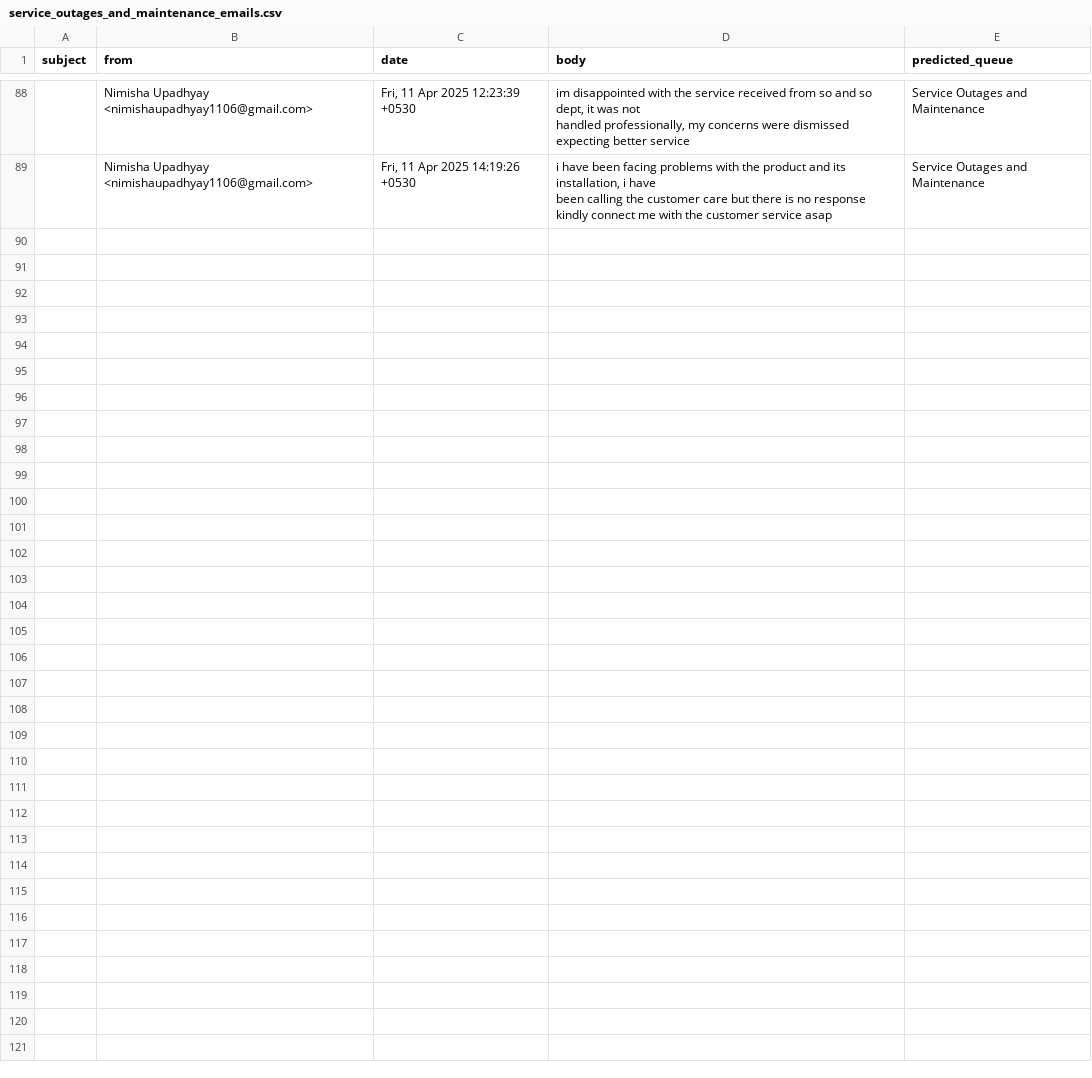
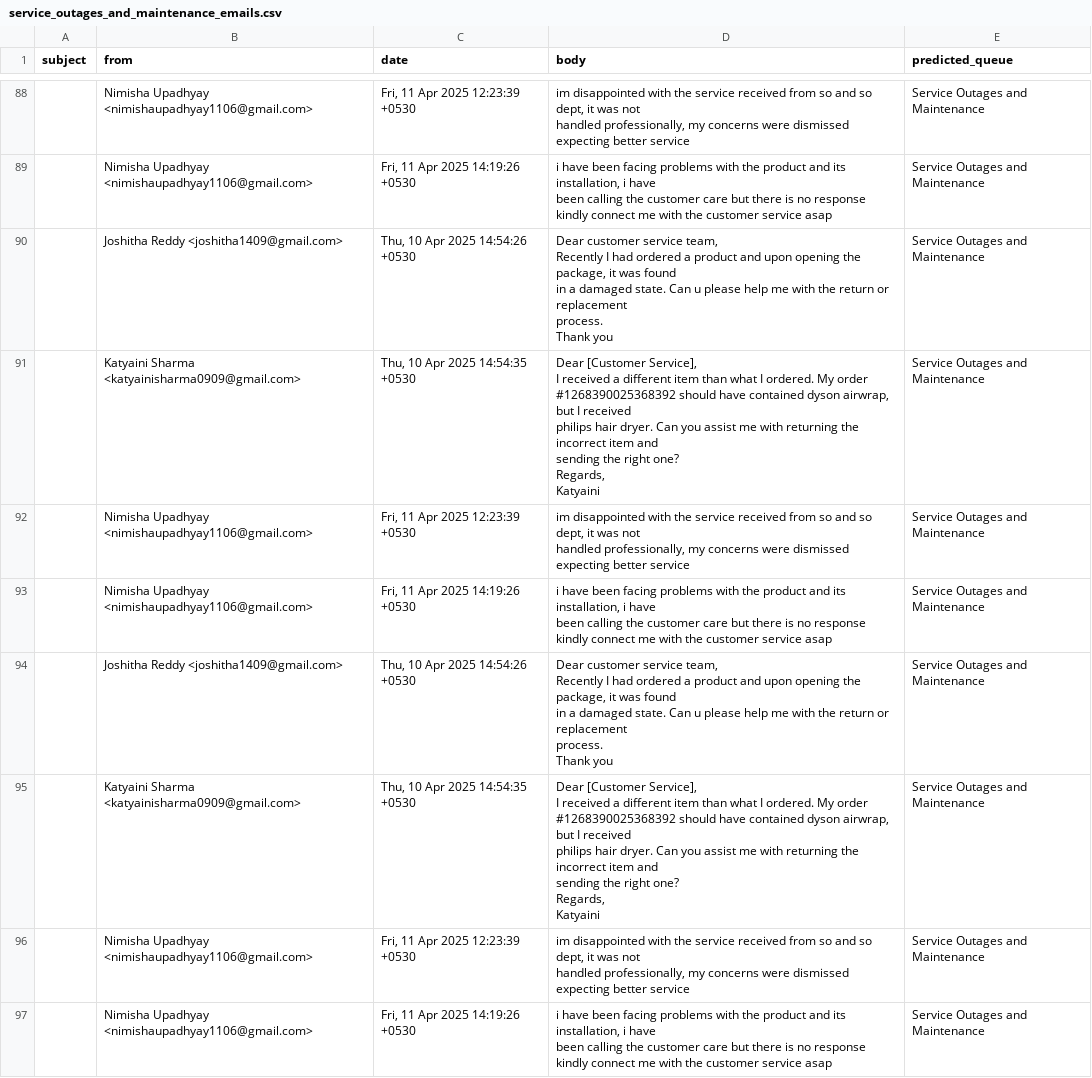
Before and after one commit to ParthAnand-06/hackathon-trial, a CSV file: service_outages_and_maintenance_emails.csv, drawn as a sheet; only a part is shown, gaps mark what is left out; ↵ is a line break in a cell; the diff names each change by its address in the sheet, - before the commit and + after, or states it on an @@ line.

```diff
--- a/service_outages_and_maintenance_emails.csv
+++ b/service_outages_and_maintenance_emails.csv
+row 90:  | Joshitha Reddy <joshitha1409@gmail.com> | Thu, 10 Apr 2025 14:54:26 +0530 | Dear customer service team, ↵ Recently I had ordered a product and upon opening the package, it was found ↵ in a damaged state. Can u please help me with the return or replacement ↵ process. ↵ Thank you | Service Outages and Maintenance
+row 91:  | Katyaini Sharma <katyainisharma0909@gmail.com> | Thu, 10 Apr 2025 14:54:35 +0530 | Dear [Customer Service], ↵ I received a different item than what I ordered. My order ↵ #1268390025368392 should have contained dyson airwrap, but I received ↵ philips hair dryer. Can you assist me with returning the incorrect item and ↵ sending the right one? ↵ Regards, ↵ Katyaini | Service Outages and Maintenance
+row 92:  | Nimisha Upadhyay <nimishaupadhyay1106@gmail.com> | Fri, 11 Apr 2025 12:23:39 +0530 | im disappointed with the service received from so and so dept, it was not ↵ handled professionally, my concerns were dismissed ↵ expecting better service | Service Outages and Maintenance
+row 93:  | Nimisha Upadhyay <nimishaupadhyay1106@gmail.com> | Fri, 11 Apr 2025 14:19:26 +0530 | i have been facing problems with the product and its installation, i have ↵ been calling the customer care but there is no response ↵ kindly connect me with the customer service asap | Service Outages and Maintenance
+row 94:  | Joshitha Reddy <joshitha1409@gmail.com> | Thu, 10 Apr 2025 14:54:26 +0530 | Dear customer service team, ↵ Recently I had ordered a product and upon opening the package, it was found ↵ in a damaged state. Can u please help me with the return or replacement ↵ process. ↵ Thank you | Service Outages and Maintenance
+row 95:  | Katyaini Sharma <katyainisharma0909@gmail.com> | Thu, 10 Apr 2025 14:54:35 +0530 | Dear [Customer Service], ↵ I received a different item than what I ordered. My order ↵ #1268390025368392 should have contained dyson airwrap, but I received ↵ philips hair dryer. Can you assist me with returning the incorrect item and ↵ sending the right one? ↵ Regards, ↵ Katyaini | Service Outages and Maintenance
+row 96:  | Nimisha Upadhyay <nimishaupadhyay1106@gmail.com> | Fri, 11 Apr 2025 12:23:39 +0530 | im disappointed with the service received from so and so dept, it was not ↵ handled professionally, my concerns were dismissed ↵ expecting better service | Service Outages and Maintenance
+row 97:  | Nimisha Upadhyay <nimishaupadhyay1106@gmail.com> | Fri, 11 Apr 2025 14:19:26 +0530 | i have been facing problems with the product and its installation, i have ↵ been calling the customer care but there is no response ↵ kindly connect me with the customer service asap | Service Outages and Maintenance
```
Also changed, not shown: product_support_emails.csv, technical_support_emails.csv, 1 other file.
